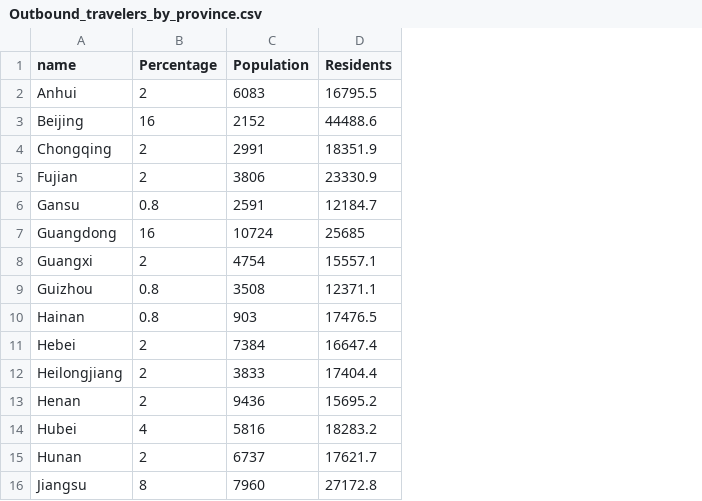
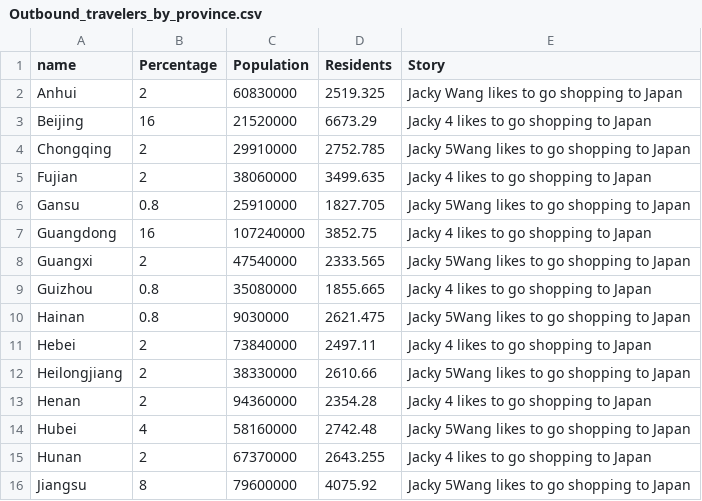
Before and after one commit to smopthy/China_Outbound_Tourism, a CSV file: data/Outbound_travelers_by_province.csv, drawn as a sheet; only a part is shown; the diff covers the shown part only; the diff names each change by its address in the sheet, - before the commit and + after, or states it on an @@ line.

```diff
--- a/data/Outbound_travelers_by_province.csv
+++ b/data/Outbound_travelers_by_province.csv
+column E (Story), rows 2-16: Jacky Wang likes to go shopping to Japan | Jacky 4 likes to go shopping to Japan | Jacky 5Wang likes to go shopping to Japan | Jacky 4 likes to go shopping to Japan | Jacky 5Wang likes to go shopping to Japan | Jacky 4 likes to go shopping to Japan | Jacky 5Wang likes to go shopping to Japan | Jacky 4 likes to go shopping to Japan | Jacky 5Wang likes to go shopping to Japan | Jacky 4 likes to go shopping to Japan | Jacky 5Wang likes to go shopping to Japan | Jacky 4 likes to go shopping to Japan | Jacky 5Wang likes to go shopping to Japan | Jacky 4 likes to go shopping to Japan | Jacky 5Wang likes to go shopping to Japan
-C2 (Population): 6083
+C2 (Population): 60830000
-D2 (Residents): 16795.5
+D2 (Residents): 2519.325
-C3 (Population): 2152
+C3 (Population): 21520000
-D3 (Residents): 44488.6
+D3 (Residents): 6673.29
-C4 (Population): 2991
+C4 (Population): 29910000
-D4 (Residents): 18351.9
+D4 (Residents): 2752.785
-C5 (Population): 3806
+C5 (Population): 38060000
-D5 (Residents): 23330.9
+D5 (Residents): 3499.635
-C6 (Population): 2591
+C6 (Population): 25910000
-D6 (Residents): 12184.7
+D6 (Residents): 1827.705
-C7 (Population): 10724
+C7 (Population): 107240000
-D7 (Residents): 25685
+D7 (Residents): 3852.75
-C8 (Population): 4754
+C8 (Population): 47540000
-D8 (Residents): 15557.1
+D8 (Residents): 2333.565
-C9 (Population): 3508
+C9 (Population): 35080000
-D9 (Residents): 12371.1
+D9 (Residents): 1855.665
-C10 (Population): 903
+C10 (Population): 9030000
-D10 (Residents): 17476.5
+D10 (Residents): 2621.475
-C11 (Population): 7384
+C11 (Population): 73840000
-D11 (Residents): 16647.4
+D11 (Residents): 2497.11
-C12 (Population): 3833
+C12 (Population): 38330000
-D12 (Residents): 17404.4
+D12 (Residents): 2610.66
-C13 (Population): 9436
+C13 (Population): 94360000
-D13 (Residents): 15695.2
+D13 (Residents): 2354.28
-C14 (Population): 5816
+C14 (Population): 58160000
-D14 (Residents): 18283.2
+D14 (Residents): 2742.48
-C15 (Population): 6737
+C15 (Population): 67370000
-D15 (Residents): 17621.7
+D15 (Residents): 2643.255
-C16 (Population): 7960
+C16 (Population): 79600000
-D16 (Residents): 27172.8
+D16 (Residents): 4075.92
```
Also changed, not shown: 34 edited cells elsewhere in this file, 3 other files.
